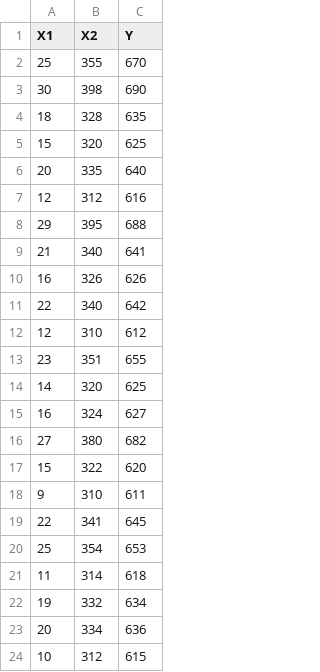
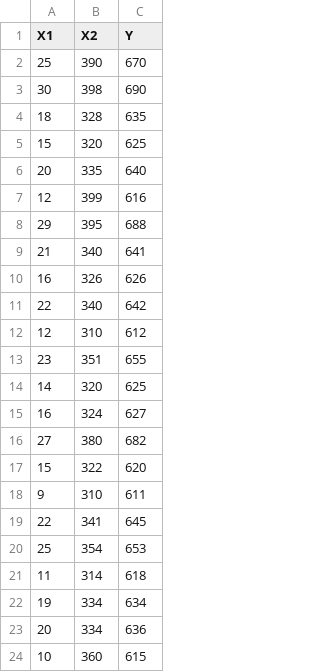
Before and after one commit to reneshbedre/reneshbedre.github.io, a CSV file: assets/posts/reg/test_reg.csv, drawn as a sheet.

Commit message:
test reg mlr data

```diff
--- a/assets/posts/reg/test_reg.csv
+++ b/assets/posts/reg/test_reg.csv
@@ -1,3 +1,3 @@
 X1,X2,Y
-25,355,670
+25,390,670
 30,398,690
@@ -6,3 +6,3 @@ X1,X2,Y
 20,335,640
-12,312,616
+12,399,616
 29,395,688
@@ -21,4 +21,4 @@ X1,X2,Y
 11,314,618
-19,332,634
+19,334,634
 20,334,636
-10,312,615
+10,360,615
```
Also changed, not shown: 12 other files.
